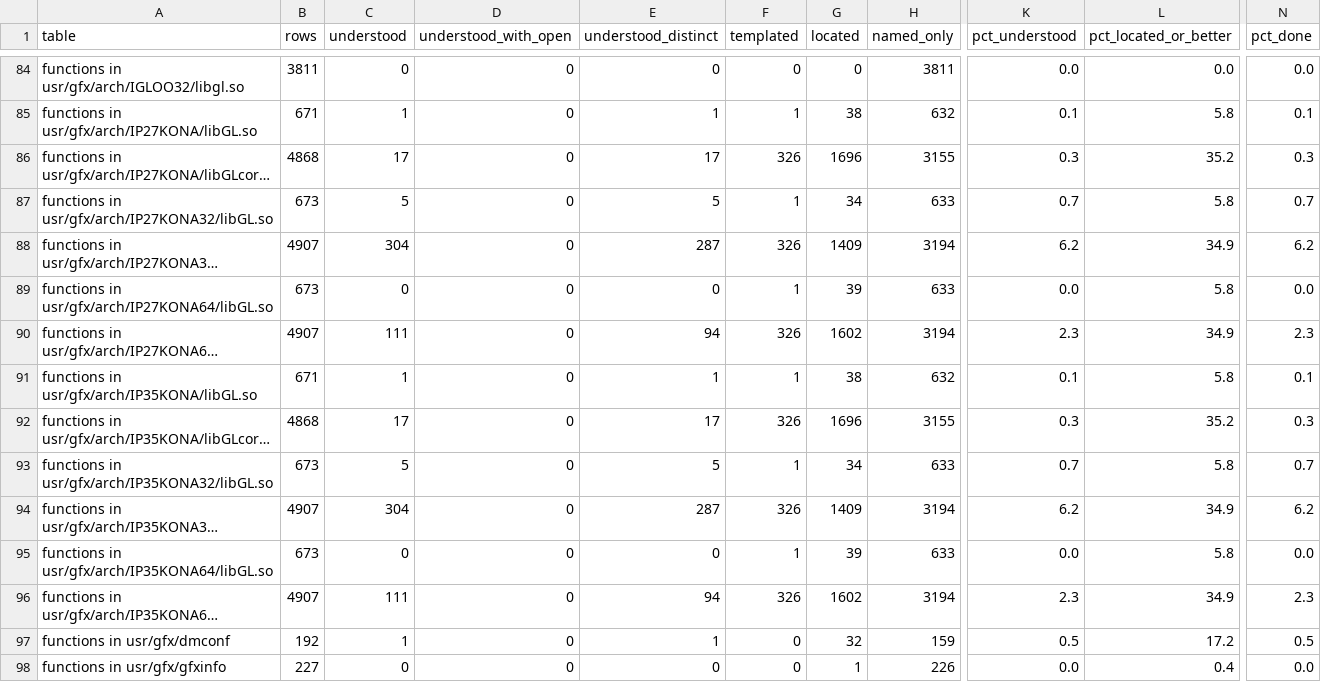
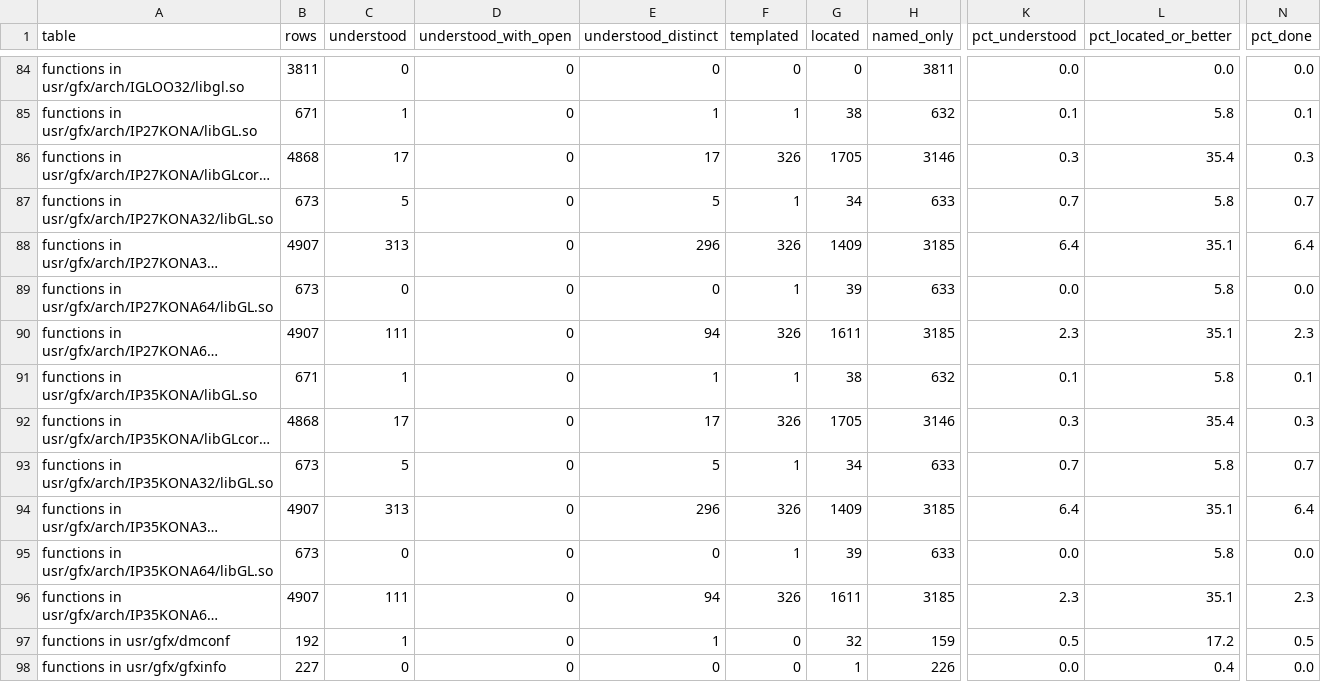
Before and after one commit to jamesbraid/kona, a TSV file: docs/inventory/summary.tsv, drawn as a sheet; only a part is shown, gaps mark what is left out; long unchanged cells end in …; the diff covers the shown part only; the diff names each change by its address in the sheet, - before the commit and + after, or states it on an @@ line.

Commit message:
libglcore: read the value-table readers and the texgen queries
The glGetBoolean, Double, Float and Integer readers and glIsEnabled all
index one 8-byte record table, so the table layout is written once and
each reader's conversions are given separately. kona_get_crud is the
function behind the capability-flag records; its bit map is recovered
by running its jump tree over every name. The three glGetTexGen forms
share a request and differ only in how they convert the reply.

```diff
--- a/docs/inventory/summary.tsv
+++ b/docs/inventory/summary.tsv
-G86 (located): 1696
+G86 (located): 1705
-H86 (named_only): 3155
+H86 (named_only): 3146
-L86 (pct_located_or_better): 35.2
+L86 (pct_located_or_better): 35.4
-C88 (understood): 304
+C88 (understood): 313
-E88 (understood_distinct): 287
+E88 (understood_distinct): 296
-H88 (named_only): 3194
+H88 (named_only): 3185
-K88 (pct_understood): 6.2
+K88 (pct_understood): 6.4
-L88 (pct_located_or_better): 34.9
+L88 (pct_located_or_better): 35.1
-N88 (pct_done): 6.2
+N88 (pct_done): 6.4
-G90 (located): 1602
+G90 (located): 1611
-H90 (named_only): 3194
+H90 (named_only): 3185
-L90 (pct_located_or_better): 34.9
+L90 (pct_located_or_better): 35.1
-G92 (located): 1696
+G92 (located): 1705
-H92 (named_only): 3155
+H92 (named_only): 3146
-L92 (pct_located_or_better): 35.2
+L92 (pct_located_or_better): 35.4
-C94 (understood): 304
+C94 (understood): 313
-E94 (understood_distinct): 287
+E94 (understood_distinct): 296
-H94 (named_only): 3194
+H94 (named_only): 3185
-K94 (pct_understood): 6.2
+K94 (pct_understood): 6.4
-L94 (pct_located_or_better): 34.9
+L94 (pct_located_or_better): 35.1
-N94 (pct_done): 6.2
+N94 (pct_done): 6.4
-G96 (located): 1602
+G96 (located): 1611
-H96 (named_only): 3194
+H96 (named_only): 3185
-L96 (pct_located_or_better): 34.9
+L96 (pct_located_or_better): 35.1
```
Also changed, not shown: 9 edited cells elsewhere in this file, 3 other files.
